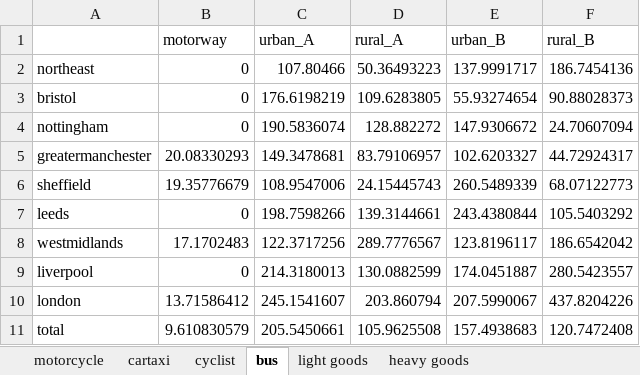
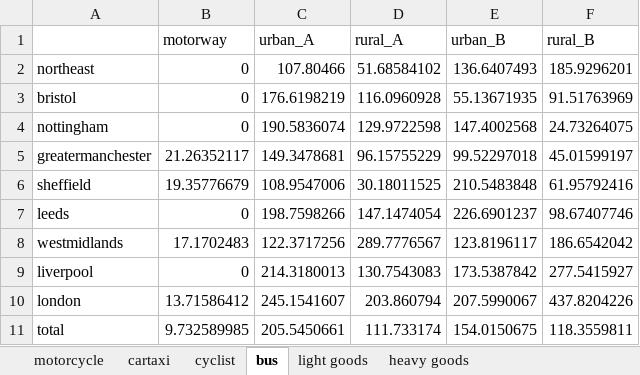
Before and after one commit to metahit/mh-injury, an Excel workbook: strike_rates.xlsx, sheet bus, drawn as a sheet; values as stored, in another font and other column widths than the file's, no borders; the diff names each change by its address in the sheet, - before the commit and + after, or states it on an @@ line.

```diff
--- a/strike_rates.xlsx (sheet bus)
+++ b/strike_rates.xlsx (sheet bus)
-D2 (rural_A): 50.36493223
+D2 (rural_A): 51.68584102
-E2 (urban_B): 137.9991717
+E2 (urban_B): 136.6407493
-F2 (rural_B): 186.7454136
+F2 (rural_B): 185.9296201
-D3 (rural_A): 109.6283805
+D3 (rural_A): 116.0960928
-E3 (urban_B): 55.93274654
+E3 (urban_B): 55.13671935
-F3 (rural_B): 90.88028373
+F3 (rural_B): 91.51763969
-D4 (rural_A): 128.882272
+D4 (rural_A): 129.9722598
-E4 (urban_B): 147.9306672
+E4 (urban_B): 147.4002568
-F4 (rural_B): 24.70607094
+F4 (rural_B): 24.73264075
-B5 (motorway): 20.08330293
+B5 (motorway): 21.26352117
-D5 (rural_A): 83.79106957
+D5 (rural_A): 96.15755229
-E5 (urban_B): 102.6203327
+E5 (urban_B): 99.52297018
-F5 (rural_B): 44.72924317
+F5 (rural_B): 45.01599197
-D6 (rural_A): 24.15445743
+D6 (rural_A): 30.18011525
-E6 (urban_B): 260.5489339
+E6 (urban_B): 210.5483848
-F6 (rural_B): 68.07122773
+F6 (rural_B): 61.95792416
-D7 (rural_A): 139.3144661
+D7 (rural_A): 147.1474054
-E7 (urban_B): 243.4380844
+E7 (urban_B): 226.6901237
-F7 (rural_B): 105.5403292
+F7 (rural_B): 98.67407746
-D9 (rural_A): 130.0882599
+D9 (rural_A): 130.7543083
-E9 (urban_B): 174.0451887
+E9 (urban_B): 173.5387842
-F9 (rural_B): 280.5423557
+F9 (rural_B): 277.5415927
-B11 (motorway): 9.610830579
+B11 (motorway): 9.732589985
-D11 (rural_A): 105.9625508
+D11 (rural_A): 111.733174
-E11 (urban_B): 157.4938683
+E11 (urban_B): 154.0150675
-F11 (rural_B): 120.7472408
+F11 (rural_B): 118.3559811
```
Also changed, not shown: sheet cyclist, sheet motorcycle, sheet cartaxi, sheet heavy goods, sheet light goods, 2 other files.
